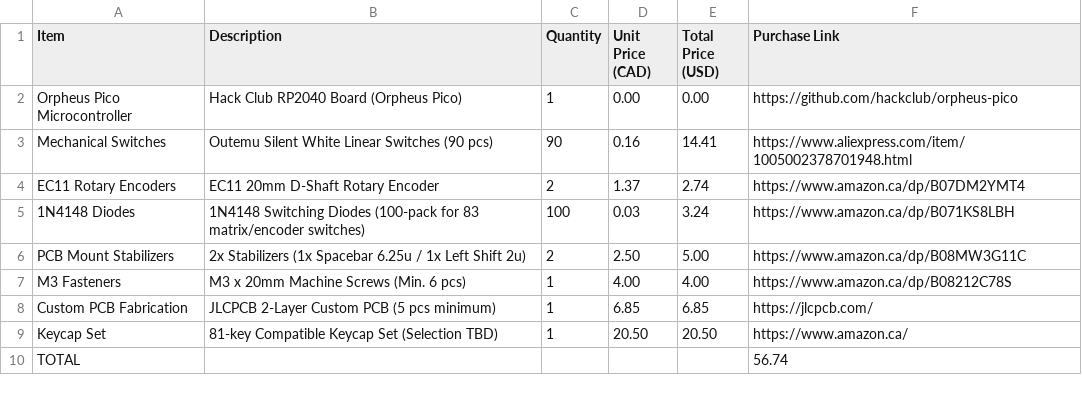
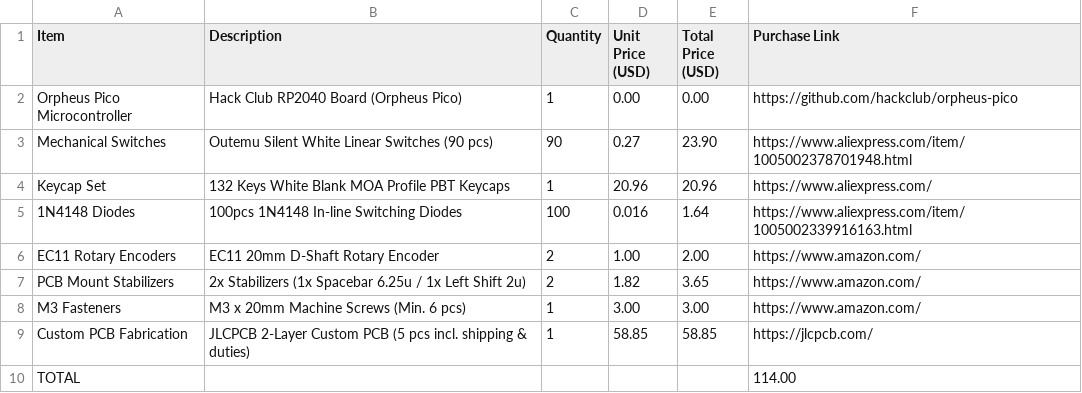
Before and after one commit to Random1011010/My-Cool-Keeb, a CSV file: bom.csv, drawn as a sheet.

Commit message:
Update bom.csv

```diff
--- a/bom.csv
+++ b/bom.csv
@@ -1,10 +1,10 @@
-Item,Description,Quantity,Unit Price (CAD),Total Price (USD),Purchase Link
+Item,Description,Quantity,Unit Price (USD),Total Price (USD),Purchase Link
 Orpheus Pico Microcontroller,Hack Club RP2040 Board (Orpheus Pico),1,0.00,0.00,https://github.com/hackclub/orpheus-pico
-Mechanical Switches,Outemu Silent White Linear Switches (90 pcs),90,0.16,14.41,https://www.aliexpress.com/item/1005002378701948.html
-EC11 Rotary Encoders,EC11 20mm D-Shaft Rotary Encoder,2,1.37,2.74,https://www.amazon.ca/dp/B07DM2YMT4
-1N4148 Diodes,1N4148 Switching Diodes (100-pack for 83 matrix/encoder switches),100,0.03,3.24,https://www.amazon.ca/dp/B071KS8LBH
-PCB Mount Stabilizers,2x Stabilizers (1x Spacebar 6.25u / 1x Left Shift 2u),2,2.50,5.00,https://www.amazon.ca/dp/B08MW3G11C
-M3 Fasteners,M3 x 20mm Machine Screws (Min. 6 pcs),1,4.00,4.00,https://www.amazon.ca/dp/B08212C78S
-Custom PCB Fabrication,JLCPCB 2-Layer Custom PCB (5 pcs minimum),1,6.85,6.85,https://jlcpcb.com/
-Keycap Set,81-key Compatible Keycap Set (Selection TBD),1,20.50,20.50,https://www.amazon.ca/
-TOTAL,,,,,56.74
+Mechanical Switches,Outemu Silent White Linear Switches (90 pcs),90,0.27,23.90,https://www.aliexpress.com/item/1005002378701948.html
+Keycap Set,132 Keys White Blank MOA Profile PBT Keycaps,1,20.96,20.96,https://www.aliexpress.com/
+1N4148 Diodes,100pcs 1N4148 In-line Switching Diodes,100,0.016,1.64,https://www.aliexpress.com/item/1005002339916163.html
+EC11 Rotary Encoders,EC11 20mm D-Shaft Rotary Encoder,2,1.00,2.00,https://www.amazon.com/
+PCB Mount Stabilizers,2x Stabilizers (1x Spacebar 6.25u / 1x Left Shift 2u),2,1.82,3.65,https://www.amazon.com/
+M3 Fasteners,M3 x 20mm Machine Screws (Min. 6 pcs),1,3.00,3.00,https://www.amazon.com/
+Custom PCB Fabrication,JLCPCB 2-Layer Custom PCB (5 pcs incl. shipping & duties),1,58.85,58.85,https://jlcpcb.com/
+TOTAL,,,,,114.00
```
